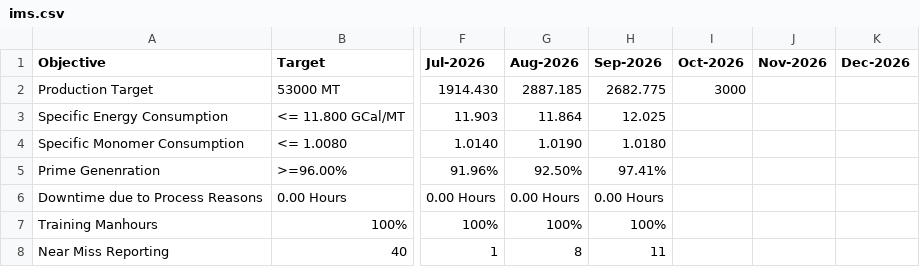
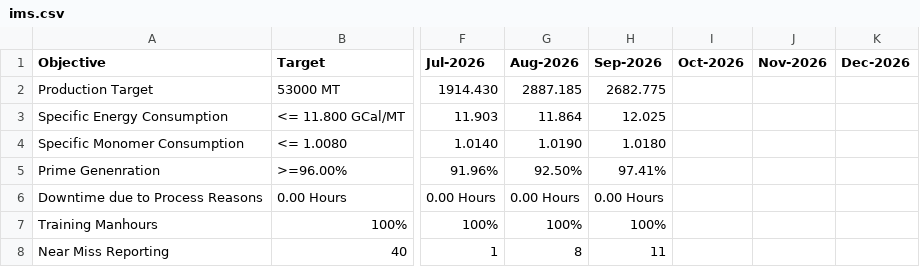
Before and after one commit to debajitd1292/v2.0, a CSV file: updates/ims.csv, drawn as a sheet; only a part is shown, gaps mark what is left out; the diff names each change by its address in the sheet, - before the commit and + after, or states it on an @@ line.

Commit message:
Update ims.csv

```diff
--- a/updates/ims.csv
+++ b/updates/ims.csv
-I2 (Oct-2026): 3000
+I2 (Oct-2026): (empty)
```
